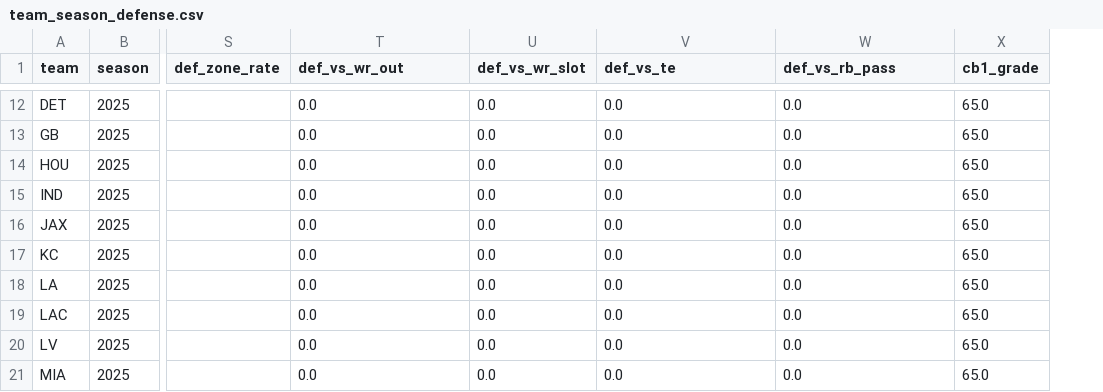
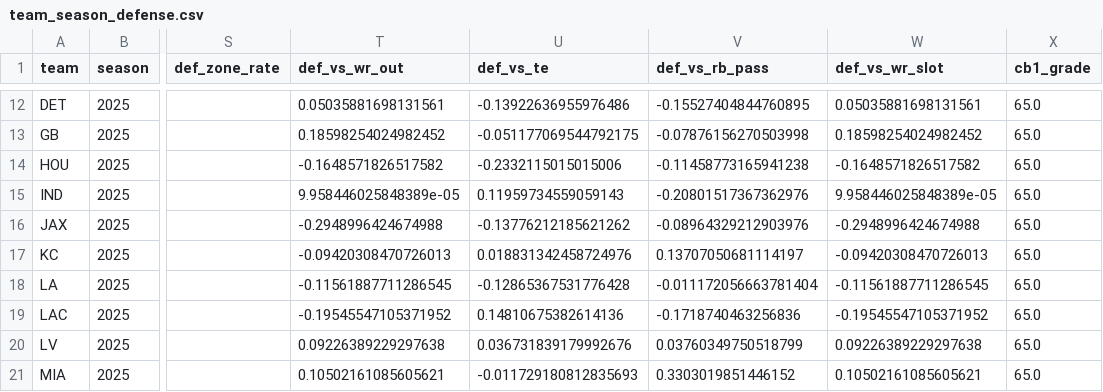
Before and after one commit to SaintYuki/NFL-TD-Model, a CSV file: data/prior/team_season_defense.csv, drawn as a sheet; only a part is shown, gaps mark what is left out; removed rows and columns are numbered as before the commit, all else as after; the diff covers the shown part only; the diff names each change by its address in the sheet, - before the commit and + after, or states it on an @@ line.

```diff
--- a/data/prior/team_season_defense.csv
+++ b/data/prior/team_season_defense.csv
-column U (def_vs_wr_slot), rows 12-21: all 0.0
+column W (def_vs_wr_slot), rows 12-21: 0.05035881698131561 | 0.18598254024982452 | -0.1648571826517582 | 9.958446025848389e-05 | -0.2948996424674988 | -0.09420308470726013 | -0.11561887711286545 | -0.19545547105371952 | 0.09226389229297638 | 0.10502161085605621
-T12 (def_vs_wr_out): 0.0
+T12 (def_vs_wr_out): 0.05035881698131561
-U12 (def_vs_te): 0.0
+U12 (def_vs_te): -0.13922636955976486
-V12 (def_vs_rb_pass): 0.0
+V12 (def_vs_rb_pass): -0.15527404844760895
-T13 (def_vs_wr_out): 0.0
+T13 (def_vs_wr_out): 0.18598254024982452
-U13 (def_vs_te): 0.0
+U13 (def_vs_te): -0.051177069544792175
-V13 (def_vs_rb_pass): 0.0
+V13 (def_vs_rb_pass): -0.07876156270503998
-T14 (def_vs_wr_out): 0.0
+T14 (def_vs_wr_out): -0.1648571826517582
-U14 (def_vs_te): 0.0
+U14 (def_vs_te): -0.2332115015015006
-V14 (def_vs_rb_pass): 0.0
+V14 (def_vs_rb_pass): -0.11458773165941238
-T15 (def_vs_wr_out): 0.0
+T15 (def_vs_wr_out): 9.958446025848389e-05
-U15 (def_vs_te): 0.0
+U15 (def_vs_te): 0.11959734559059143
-V15 (def_vs_rb_pass): 0.0
+V15 (def_vs_rb_pass): -0.20801517367362976
-T16 (def_vs_wr_out): 0.0
+T16 (def_vs_wr_out): -0.2948996424674988
-U16 (def_vs_te): 0.0
+U16 (def_vs_te): -0.13776212185621262
-V16 (def_vs_rb_pass): 0.0
+V16 (def_vs_rb_pass): -0.08964329212903976
-T17 (def_vs_wr_out): 0.0
+T17 (def_vs_wr_out): -0.09420308470726013
-U17 (def_vs_te): 0.0
+U17 (def_vs_te): 0.018831342458724976
-V17 (def_vs_rb_pass): 0.0
+V17 (def_vs_rb_pass): 0.13707050681114197
-T18 (def_vs_wr_out): 0.0
+T18 (def_vs_wr_out): -0.11561887711286545
-U18 (def_vs_te): 0.0
+U18 (def_vs_te): -0.12865367531776428
-V18 (def_vs_rb_pass): 0.0
+V18 (def_vs_rb_pass): -0.011172056663781404
-T19 (def_vs_wr_out): 0.0
+T19 (def_vs_wr_out): -0.19545547105371952
-U19 (def_vs_te): 0.0
+U19 (def_vs_te): 0.14810675382614136
-V19 (def_vs_rb_pass): 0.0
+V19 (def_vs_rb_pass): -0.1718740463256836
-T20 (def_vs_wr_out): 0.0
+T20 (def_vs_wr_out): 0.09226389229297638
-U20 (def_vs_te): 0.0
+U20 (def_vs_te): 0.036731839179992676
-V20 (def_vs_rb_pass): 0.0
+V20 (def_vs_rb_pass): 0.03760349750518799
-T21 (def_vs_wr_out): 0.0
+T21 (def_vs_wr_out): 0.10502161085605621
-U21 (def_vs_te): 0.0
+U21 (def_vs_te): -0.011729180812835693
-V21 (def_vs_rb_pass): 0.0
+V21 (def_vs_rb_pass): 0.3303019851446152
```
Also changed, not shown: 66 edited cells elsewhere in this file, data/current/team_gamelog_defense.csv, data/current/team_gamelog_offense.csv, 19 other files.
